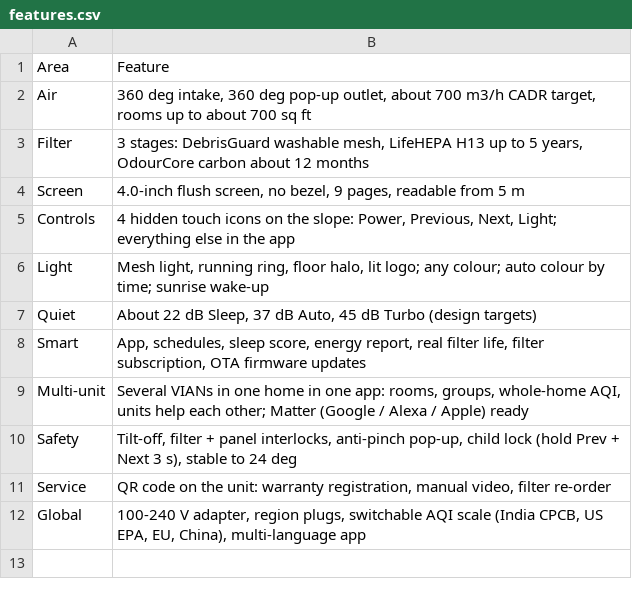
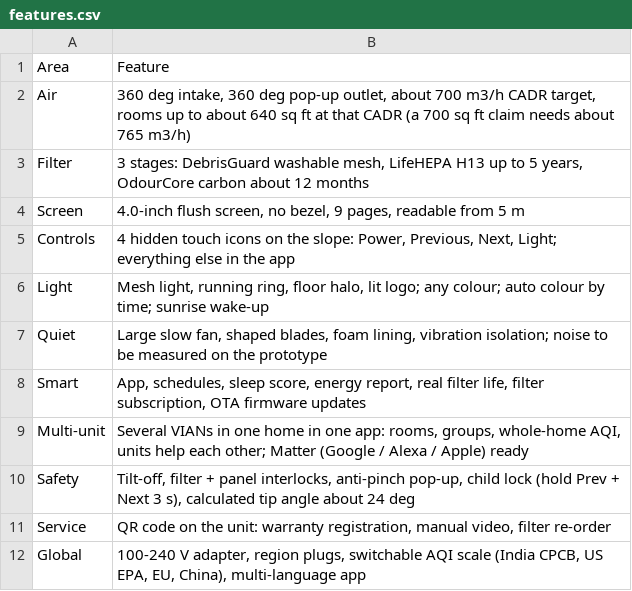
Before and after one commit to adrianaantony75-oss/vian-hospital-03, a CSV file: final/production/features.csv, drawn as a sheet.

```diff
--- a/final/production/features.csv
+++ b/final/production/features.csv
@@ -1,3 +1,3 @@
 Area,Feature
-Air,"360 deg intake, 360 deg pop-up outlet, about 700 m3/h CADR target, rooms up to about 700 sq ft"
+Air,"360 deg intake, 360 deg pop-up outlet, about 700 m3/h CADR target, rooms up to about 640 sq ft at that CADR (a 700 sq ft claim needs about 765 m3/h)"
 Filter,"3 stages: DebrisGuard washable mesh, LifeHEPA H13 up to 5 years, OdourCore carbon about 12 months"
@@ -6,6 +6,6 @@ Controls,"4 hidden touch icons on the slope: Power, Previous, Next, Light; every
 Light,"Mesh light, running ring, floor halo, lit logo; any colour; auto colour by time; sunrise wake-up"
-Quiet,"About 22 dB Sleep, 37 dB Auto, 45 dB Turbo (design targets)"
+Quiet,"Large slow fan, shaped blades, foam lining, vibration isolation; noise to be measured on the prototype"
 Smart,"App, schedules, sleep score, energy report, real filter life, filter subscription, OTA firmware updates"
 Multi-unit,"Several VIANs in one home in one app: rooms, groups, whole-home AQI, units help each other; Matter (Google / Alexa / Apple) ready"
-Safety,"Tilt-off, filter + panel interlocks, anti-pinch pop-up, child lock (hold Prev + Next 3 s), stable to 24 deg"
+Safety,"Tilt-off, filter + panel interlocks, anti-pinch pop-up, child lock (hold Prev + Next 3 s), calculated tip angle about 24 deg"
 Service,"QR code on the unit: warranty registration, manual video, filter re-order"
```
Also changed, not shown: final/filter/filter_specification.csv, final/mechanical/fan_specification.csv, 38 other files.
